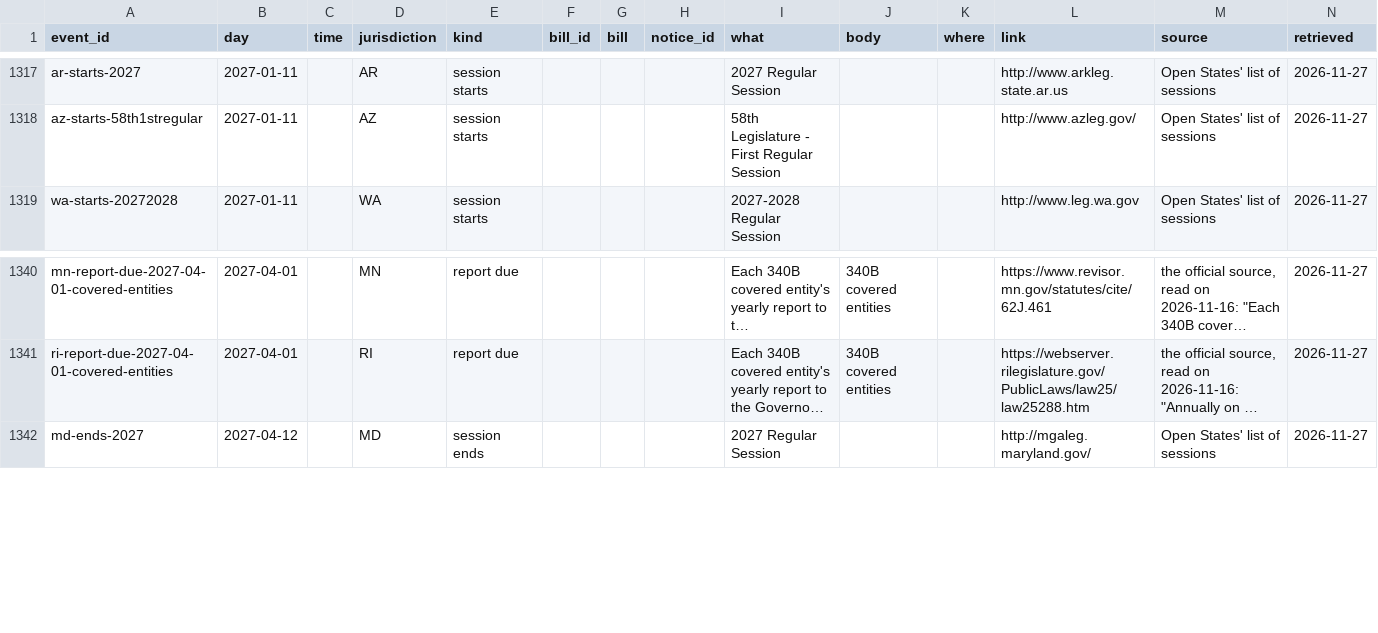
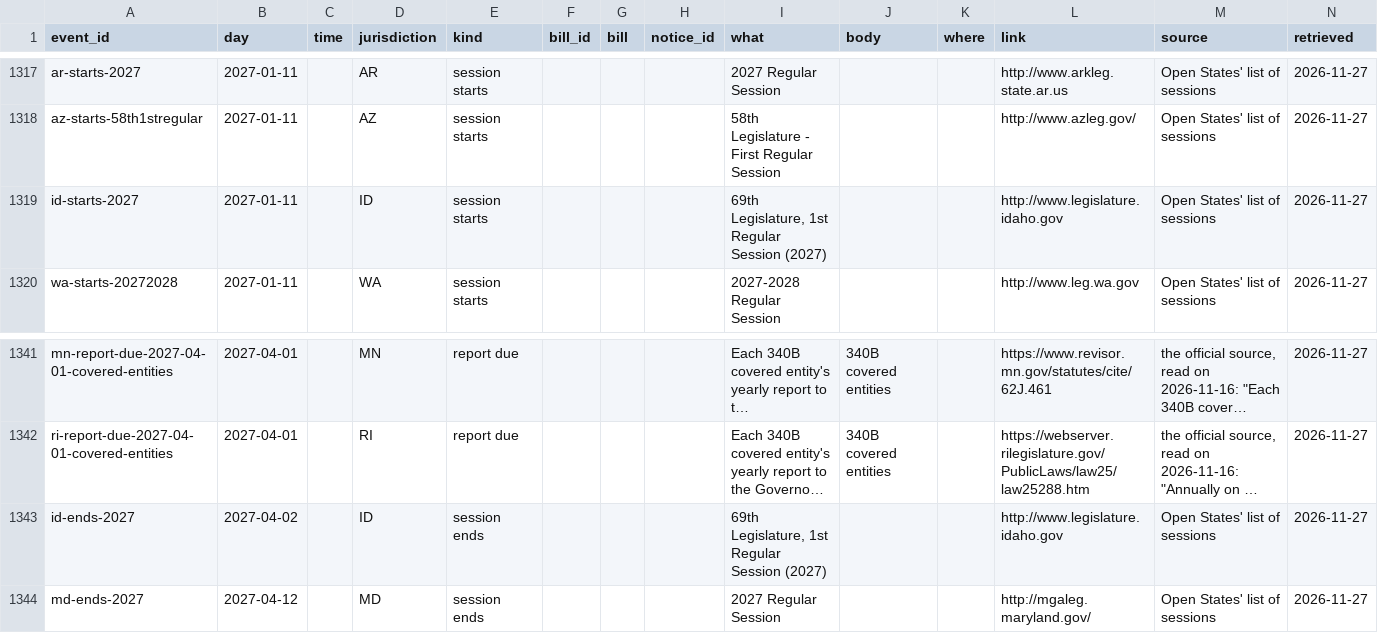
Before and after one commit to VVillBerchtold/clinx-org, a CSV file: public/data/events.csv, drawn as a sheet; only a part is shown, gaps mark what is left out; long unchanged cells end in …; the diff names each change by its address in the sheet, - before the commit and + after, or states it on an @@ line.

```diff
--- a/public/data/events.csv
+++ b/public/data/events.csv
+row 1319: id-starts-2027 | 2027-01-11 |  | ID | session starts |  |  |  | 69th Legislature, 1st Regular Session (2027) |  |  | http://www.legislature.idaho.gov | Open States' list of sessions | 2026-11-27
+row 1343: id-ends-2027 | 2027-04-02 |  | ID | session ends |  |  |  | 69th Legislature, 1st Regular Session (2027) |  |  | http://www.legislature.idaho.gov | Open States' list of sessions | 2026-11-27
```
Also changed, not shown: src/data/bills/events.csv, 3 other files.
